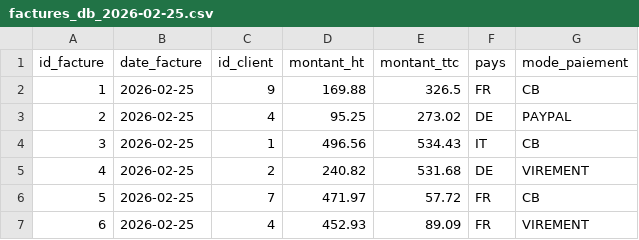
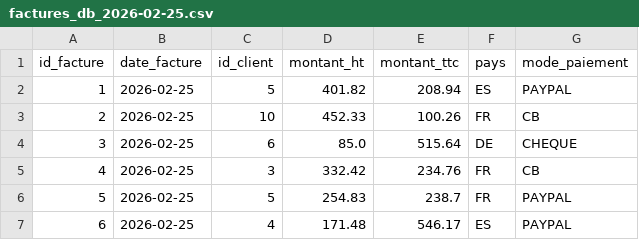
Before and after one commit to BOUSSADAIT0/airflow_projet_ipssi, a CSV file: hdfs/raw/factures/db/2026-02-25/factures_db_2026-02-25.csv, drawn as a sheet; only a part is shown; the diff covers the shown part only.

```diff
--- a/hdfs/raw/factures/db/2026-02-25/factures_db_2026-02-25.csv
+++ b/hdfs/raw/factures/db/2026-02-25/factures_db_2026-02-25.csv
@@ -1,7 +1,7 @@
 id_facture,date_facture,id_client,montant_ht,montant_ttc,pays,mode_paiement
-1,2026-02-25,9,169.88,326.5,FR,CB
-2,2026-02-25,4,95.25,273.02,DE,PAYPAL
-3,2026-02-25,1,496.56,534.43,IT,CB
-4,2026-02-25,2,240.82,531.68,DE,VIREMENT
-5,2026-02-25,7,471.97,57.72,FR,CB
-6,2026-02-25,4,452.93,89.09,FR,VIREMENT
+1,2026-02-25,5,401.82,208.94,ES,PAYPAL
+2,2026-02-25,10,452.33,100.26,FR,CB
+3,2026-02-25,6,85.0,515.64,DE,CHEQUE
+4,2026-02-25,3,332.42,234.76,FR,CB
+5,2026-02-25,5,254.83,238.7,FR,PAYPAL
+6,2026-02-25,4,171.48,546.17,ES,PAYPAL
```
Also changed, not shown: 40 edited cells elsewhere in this file, hdfs/raw/factures/files/2026-02-25/factures_files_2026-02-25.csv, 31 other files.
